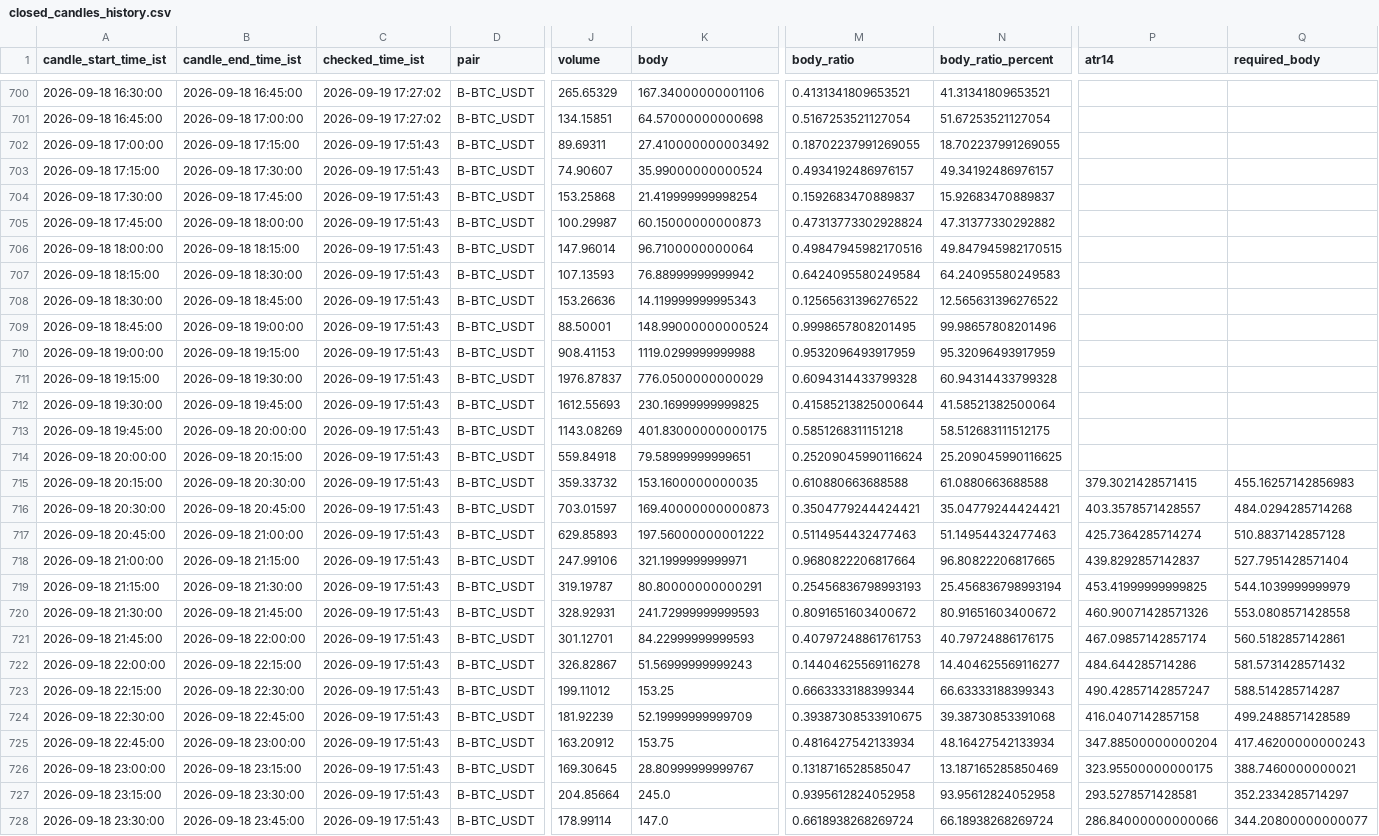
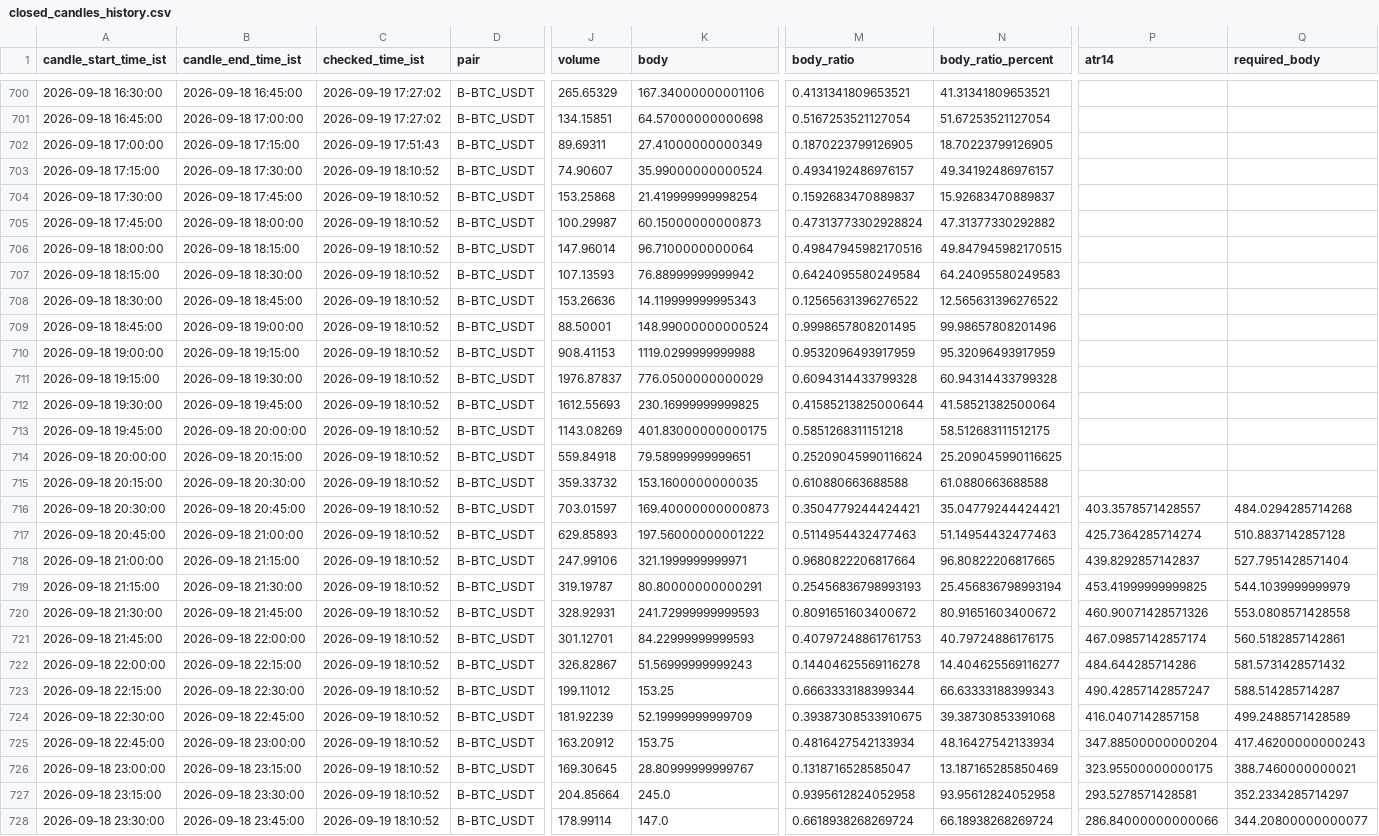
Before and after one commit to bera993258-design/coindcx-candle-alert, a CSV file: output/closed_candles_history.csv, drawn as a sheet; only a part is shown, gaps mark what is left out; the diff covers the shown part only; the diff names each change by its address in the sheet, - before the commit and + after, or states it on an @@ line.

```diff
--- a/output/closed_candles_history.csv
+++ b/output/closed_candles_history.csv
-K702 (body): 27.410000000003492
+K702 (body): 27.41000000000349
-M702 (body_ratio): 0.18702237991269055
+M702 (body_ratio): 0.1870223799126905
-N702 (body_ratio_percent): 18.702237991269055
+N702 (body_ratio_percent): 18.70223799126905
-C703:C728 (checked_time_ist): 2026-09-19 17:51:43
+C703:C728 (checked_time_ist): 2026-09-19 18:10:52
-P715 (atr14): 379.3021428571415
+P715 (atr14): (empty)
-Q715 (required_body): 455.16257142856983
+Q715 (required_body): (empty)
```
Also changed, not shown: 1 added row and 72 edited cells elsewhere in this file, output/live_result.csv, 1 other file.
